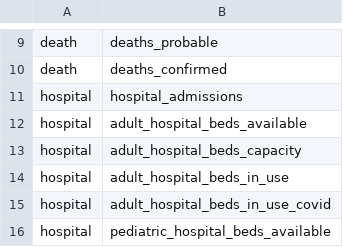
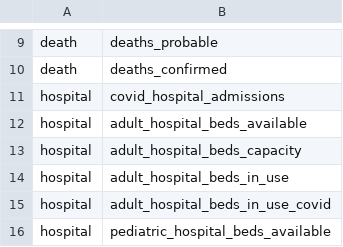
Before and after one commit to act-now-coalition/can-scrapers, a CSV file: can_tools/bootstrap_data/covid_categories.csv, drawn as a sheet; only a part is shown, gaps mark what is left out.

```diff
--- a/can_tools/bootstrap_data/covid_categories.csv
+++ b/can_tools/bootstrap_data/covid_categories.csv
@@ -10,3 +10,3 @@ death,deaths_probable
 death,deaths_confirmed
-hospital,hospital_admissions
+hospital,covid_hospital_admissions
 hospital,adult_hospital_beds_available
```
Also changed, not shown: can_tools/bootstrap_data/covid_variables.csv, 2 other files.
